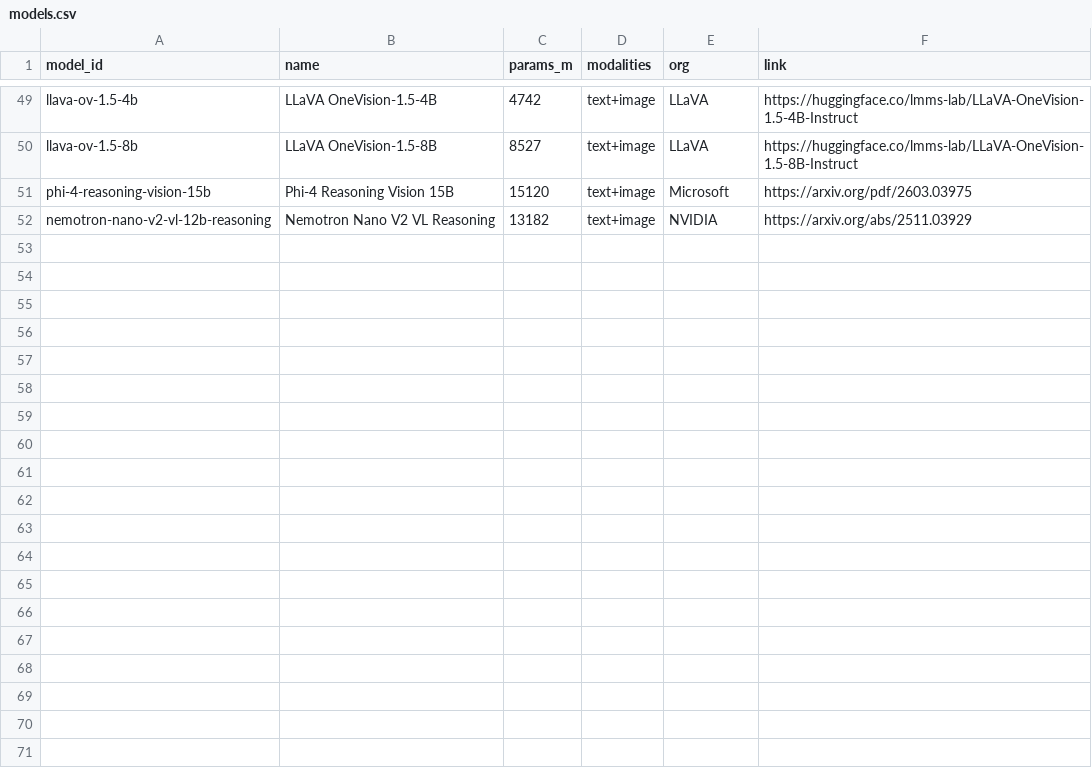
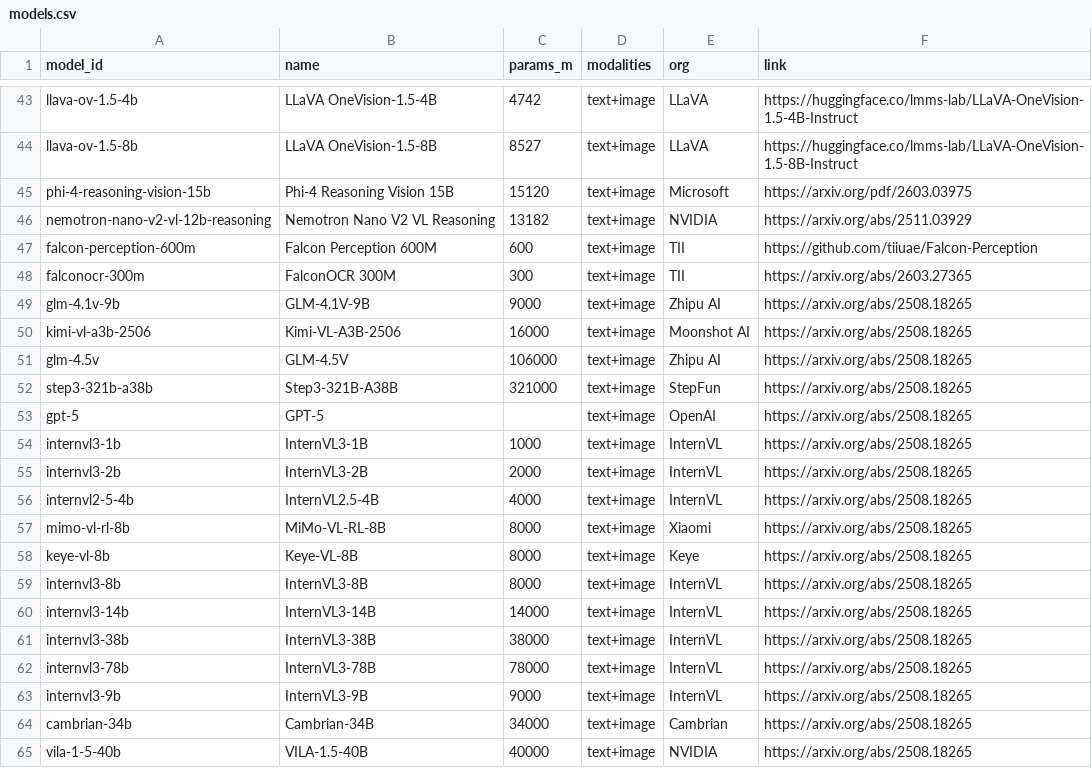
Before and after one commit to samuelstevens/mllm-benchmarking, a CSV file: docs/data/models.csv, drawn as a sheet; only a part is shown, gaps mark what is left out; the diff covers the shown part only; the diff names each change by its address in the sheet, - before the commit and + after, or states it on an @@ line.

Commit message:
Refresh benchmark data and leaderboard UI

```diff
--- a/docs/data/models.csv
+++ b/docs/data/models.csv
+row 47: falcon-perception-600m | Falcon Perception 600M | 600 | text+image | TII | https://github.com/tiiuae/Falcon-Perception
+row 48: falconocr-300m | FalconOCR 300M | 300 | text+image | TII | https://arxiv.org/abs/2603.27365
+row 49: glm-4.1v-9b | GLM-4.1V-9B | 9000 | text+image | Zhipu AI | https://arxiv.org/abs/2508.18265
+row 50: kimi-vl-a3b-2506 | Kimi-VL-A3B-2506 | 16000 | text+image | Moonshot AI | https://arxiv.org/abs/2508.18265
+row 51: glm-4.5v | GLM-4.5V | 106000 | text+image | Zhipu AI | https://arxiv.org/abs/2508.18265
+row 52: step3-321b-a38b | Step3-321B-A38B | 321000 | text+image | StepFun | https://arxiv.org/abs/2508.18265
+row 53: gpt-5 | GPT-5 |  | text+image | OpenAI | https://arxiv.org/abs/2508.18265
+row 54: internvl3-1b | InternVL3-1B | 1000 | text+image | InternVL | https://arxiv.org/abs/2508.18265
+row 55: internvl3-2b | InternVL3-2B | 2000 | text+image | InternVL | https://arxiv.org/abs/2508.18265
+row 56: internvl2-5-4b | InternVL2.5-4B | 4000 | text+image | InternVL | https://arxiv.org/abs/2508.18265
+row 57: mimo-vl-rl-8b | MiMo-VL-RL-8B | 8000 | text+image | Xiaomi | https://arxiv.org/abs/2508.18265
+row 58: keye-vl-8b | Keye-VL-8B | 8000 | text+image | Keye | https://arxiv.org/abs/2508.18265
+row 59: internvl3-8b | InternVL3-8B | 8000 | text+image | InternVL | https://arxiv.org/abs/2508.18265
+row 60: internvl3-14b | InternVL3-14B | 14000 | text+image | InternVL | https://arxiv.org/abs/2508.18265
+row 61: internvl3-38b | InternVL3-38B | 38000 | text+image | InternVL | https://arxiv.org/abs/2508.18265
+row 62: internvl3-78b | InternVL3-78B | 78000 | text+image | InternVL | https://arxiv.org/abs/2508.18265
+row 63: internvl3-9b | InternVL3-9B | 9000 | text+image | InternVL | https://arxiv.org/abs/2508.18265
+row 64: cambrian-34b | Cambrian-34B | 34000 | text+image | Cambrian | https://arxiv.org/abs/2508.18265
+row 65: vila-1-5-40b | VILA-1.5-40B | 40000 | text+image | NVIDIA | https://arxiv.org/abs/2508.18265
```
Also changed, not shown: 7 added rows, 10 moved rows and 1 edited cell elsewhere in this file, web/data/models.csv, 11 other files.
